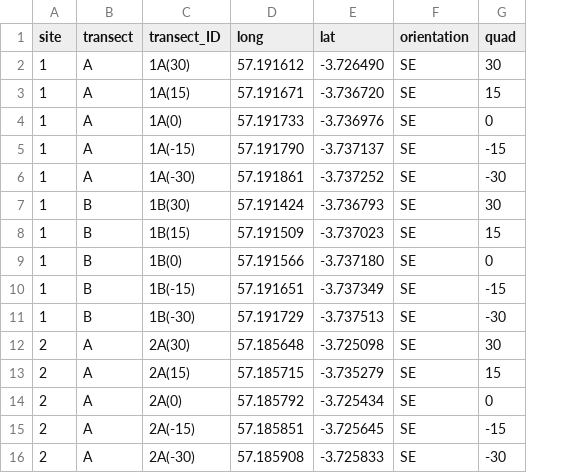
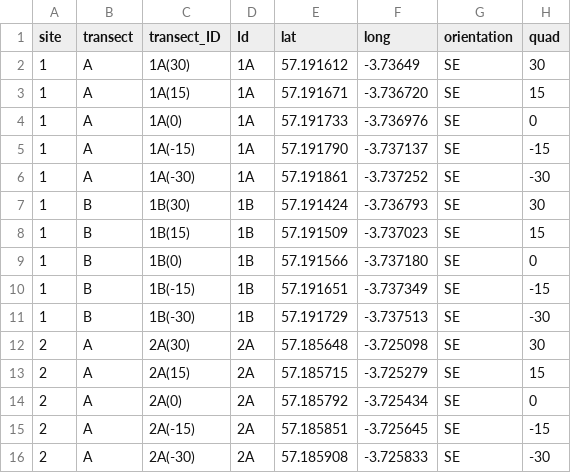
Before and after one commit to EdDataScienceEES/tutorial-zmancekpali, a CSV file: Data/bugs.csv, drawn as a sheet; only a part is shown; addresses are those after the commit; the diff names each change by its address in the sheet, - before the commit and + after, or states it on an @@ line.

```diff
--- a/Data/bugs.csv
+++ b/Data/bugs.csv
+column D (Id), rows 2-16: 1A | 1A | 1A | 1A | 1A | 1B | 1B | 1B | 1B | 1B | 2A | 2A | 2A | 2A | 2A
-E1: long
+E1: lat
-F1: lat
+F1: long
-F2 (long): -3.726490
+F2 (long): -3.73649
-F13 (long): -3.735279
+F13 (long): -3.725279
```
Also changed, not shown: 10 other files.
